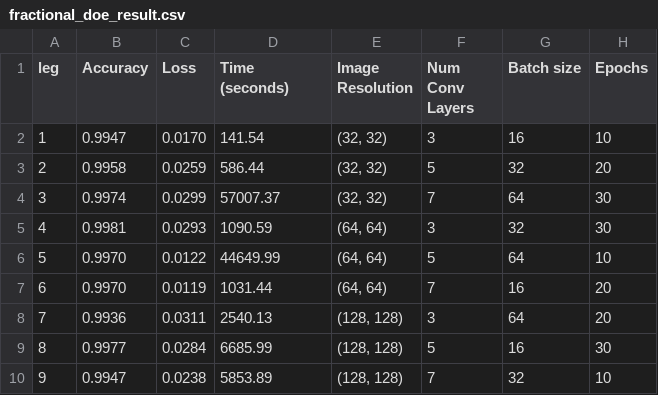
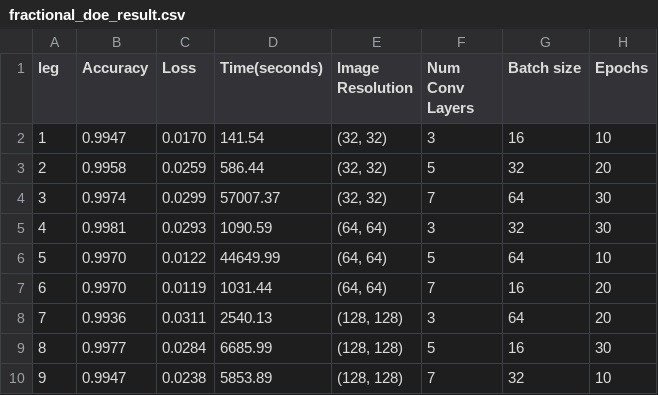
Before and after one commit to mhleethomas/INFO_6105_FINAL, a CSV file: fractional_doe_result.csv, drawn as a sheet.

Commit message:
Fix formatting in fractional DOE results CSV by removing extra newline in header

```diff
--- a/fractional_doe_result.csv
+++ b/fractional_doe_result.csv
@@ -1,3 +1,2 @@
-leg,Accuracy,Loss,"Time
-(seconds)",Image Resolution,Num Conv Layers,Batch size,Epochs
+leg,Accuracy,Loss,"Time(seconds)",Image Resolution,Num Conv Layers,Batch size,Epochs
 1,0.9947,0.0170,141.54,"(32, 32)",3,16,10
```
Also changed, not shown: 1 other file.
